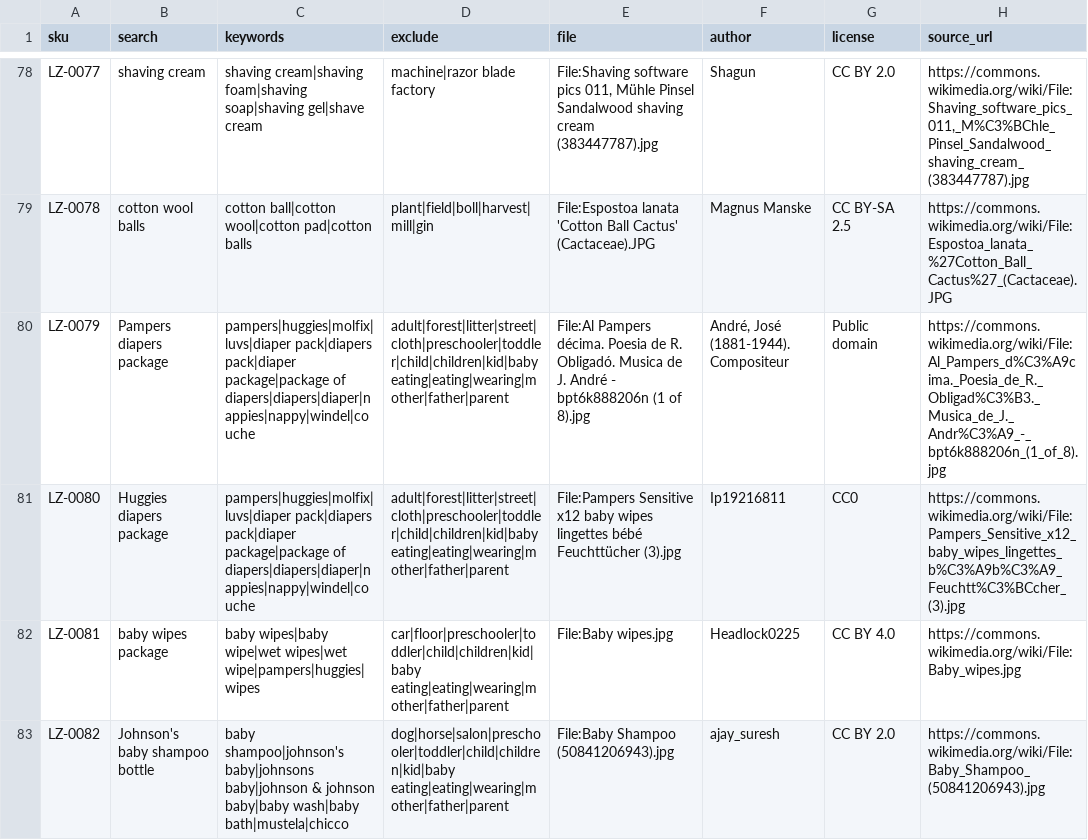
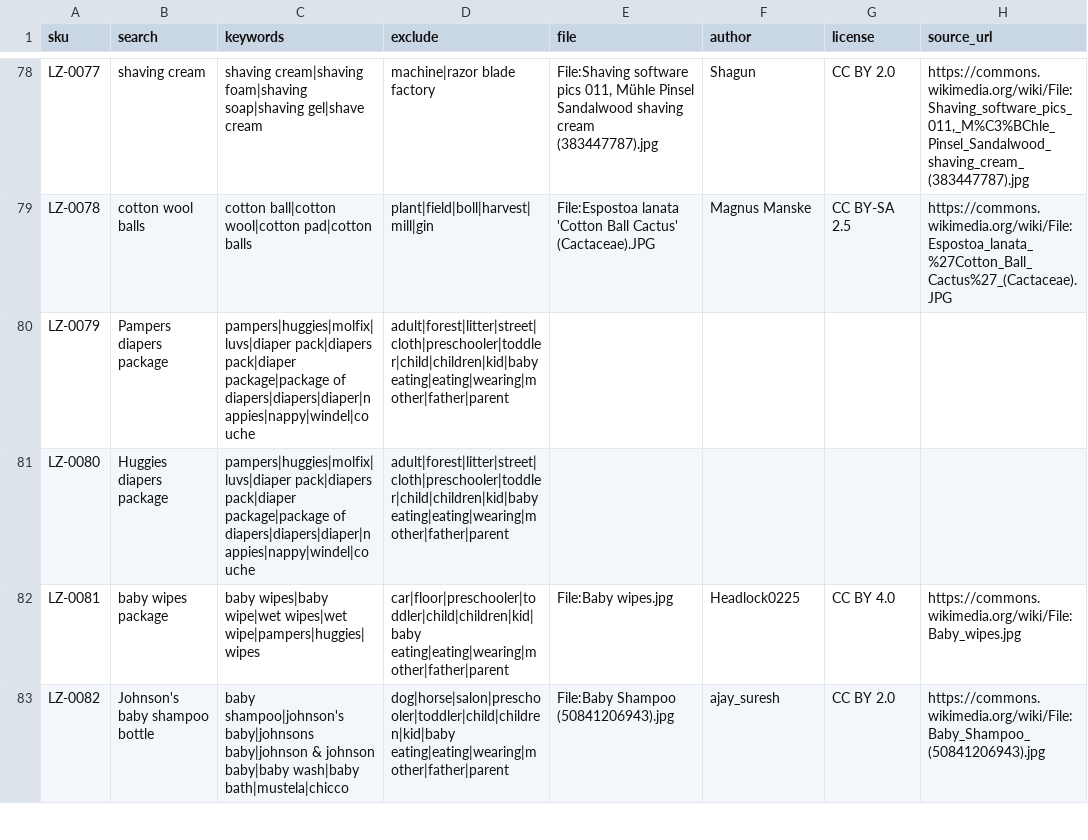
Before and after one commit to egeeuzun/wordpress-shop-demo, a CSV file: seed/photos/manifest.csv, drawn as a sheet; only a part is shown, gaps mark what is left out.

```diff
--- a/seed/photos/manifest.csv
+++ b/seed/photos/manifest.csv
@@ -80,4 +80,4 @@ LZ-0077,shaving cream,shaving cream|shaving foam|shaving soap|shaving gel|shave
 LZ-0078,cotton wool balls,cotton ball|cotton wool|cotton pad|cotton balls,plant|field|boll|harvest|mill|gin,File:Espostoa lanata 'Cotton Ball Cactus' (Cactaceae).JPG,Magnus Manske,CC BY-SA 2.5,https://commons.wikimedia.org/wiki/File:Espostoa_lanata_%27Cotton_Ball_Cactus%27_(Cactaceae).JPG
-LZ-0079,Pampers diapers package,pampers|huggies|molfix|luvs|diaper pack|diapers pack|diaper package|package of diapers|diapers|diaper|nappies|nappy|windel|couche,adult|forest|litter|street|cloth|preschooler|toddler|child|children|kid|baby eating|eating|wearing|mother|father|parent,File:Al Pampers décima. Poesia de R. Obligadó. Musica de J. André - bpt6k888206n (1 of 8).jpg,"André, José (1881-1944). Compositeur",Public domain,https://commons.wikimedia.org/wiki/File:Al_Pampers_d%C3%A9cima._Poesia_de_R._Obligad%C3%B3._Musica_de_J._Andr%C3%A9_-_bpt6k888206n_(1_of_8).jpg
-LZ-0080,Huggies diapers package,pampers|huggies|molfix|luvs|diaper pack|diapers pack|diaper package|package of diapers|diapers|diaper|nappies|nappy|windel|couche,adult|forest|litter|street|cloth|preschooler|toddler|child|children|kid|baby eating|eating|wearing|mother|father|parent,File:Pampers Sensitive x12 baby wipes lingettes bébé Feuchttücher (3).jpg,Ip19216811,CC0,https://commons.wikimedia.org/wiki/File:Pampers_Sensitive_x12_baby_wipes_lingettes_b%C3%A9b%C3%A9_Feuchtt%C3%BCcher_(3).jpg
+LZ-0079,Pampers diapers package,pampers|huggies|molfix|luvs|diaper pack|diapers pack|diaper package|package of diapers|diapers|diaper|nappies|nappy|windel|couche,adult|forest|litter|street|cloth|preschooler|toddler|child|children|kid|baby eating|eating|wearing|mother|father|parent,,,,
+LZ-0080,Huggies diapers package,pampers|huggies|molfix|luvs|diaper pack|diapers pack|diaper package|package of diapers|diapers|diaper|nappies|nappy|windel|couche,adult|forest|litter|street|cloth|preschooler|toddler|child|children|kid|baby eating|eating|wearing|mother|father|parent,,,,
 LZ-0081,baby wipes package,baby wipes|baby wipe|wet wipes|wet wipe|pampers|huggies|wipes,car|floor|preschooler|toddler|child|children|kid|baby eating|eating|wearing|mother|father|parent,File:Baby wipes.jpg,Headlock0225,CC BY 4.0,https://commons.wikimedia.org/wiki/File:Baby_wipes.jpg
```
Also changed, not shown: 2 other files.
